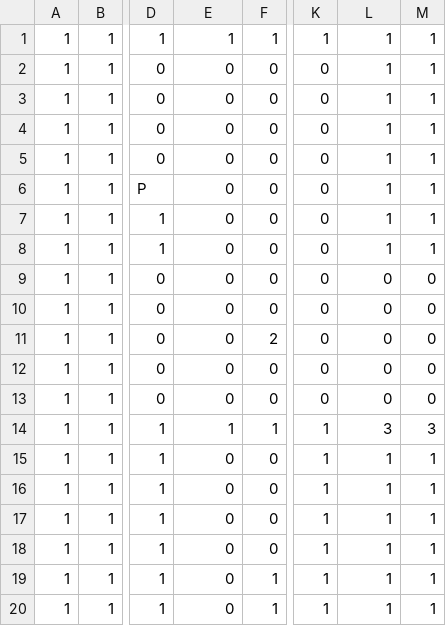
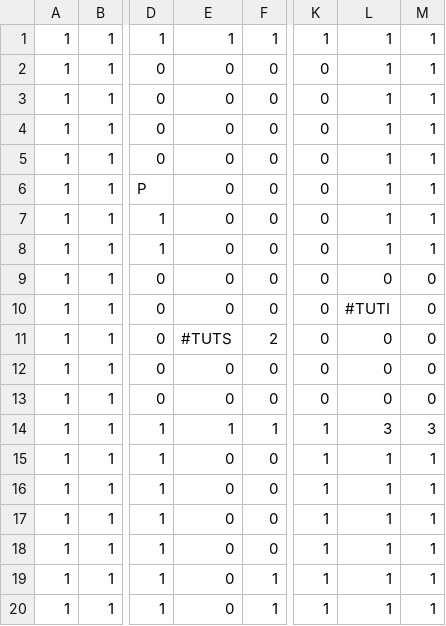
Before and after one commit to TobyMCGames/SP3-Framework, a CSV file: Physics/Maps/MAP_LEVEL_4.csv, drawn as a sheet; only a part is shown, gaps mark what is left out; the diff names each change by its address in the sheet, - before the commit and + after, or states it on an @@ line.

```diff
--- a/Physics/Maps/MAP_LEVEL_4.csv
+++ b/Physics/Maps/MAP_LEVEL_4.csv
-L10: 0
+L10: #TUTI
-E11: 0
+E11: #TUTS
```
Also changed, not shown: 20 other files.
